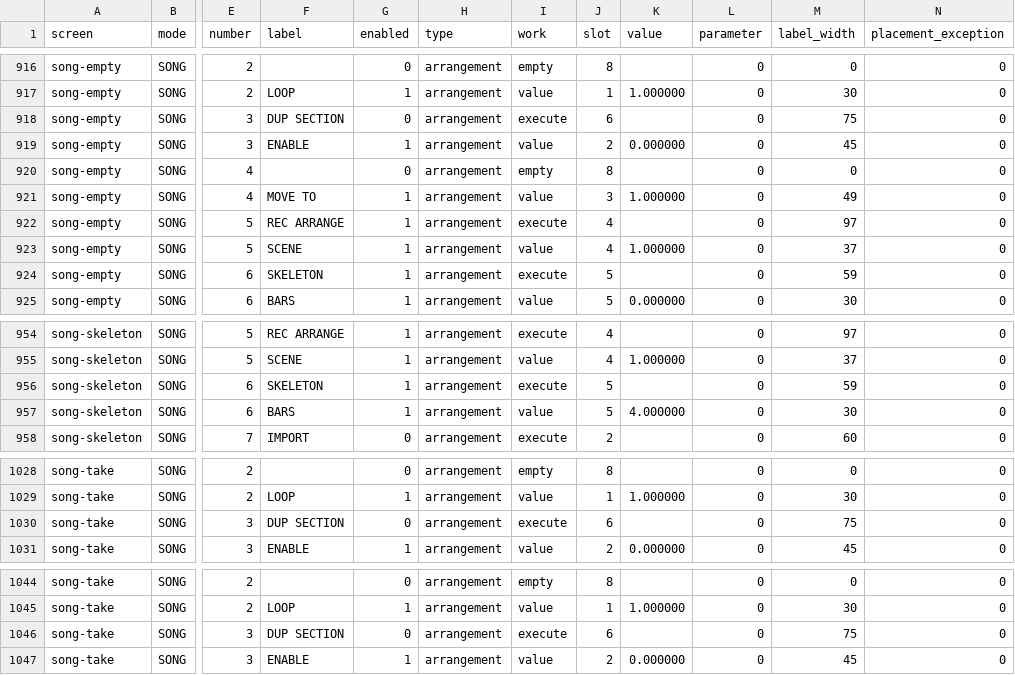
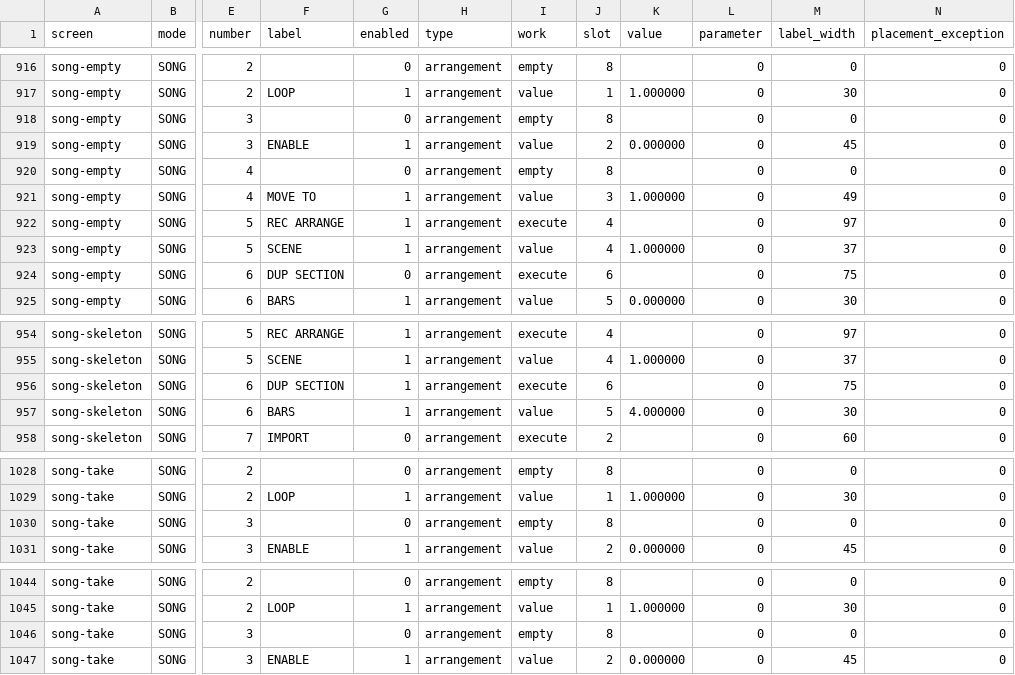
Before and after one commit to Bongorian/yadokari, a TSV file: docs/manual/controls.tsv, drawn as a sheet; only a part is shown, gaps mark what is left out; the diff covers the shown part only; the diff names each change by its address in the sheet, - before the commit and + after, or states it on an @@ line.

Commit message:
Use the arranger action bank for section duplication
Signed-off-by: bongorian <bongorian@orin-a.tail85a4bf.ts.net>

```diff
--- a/docs/manual/controls.tsv
+++ b/docs/manual/controls.tsv
-F918 (label): DUP SECTION
+F918 (label): (empty)
-I918 (work): execute
+I918 (work): empty
-J918 (slot): 6
+J918 (slot): 8
-M918 (label_width): 75
+M918 (label_width): 0
-F924 (label): SKELETON
+F924 (label): DUP SECTION
-G924 (enabled): 1
+G924 (enabled): 0
-J924 (slot): 5
+J924 (slot): 6
-M924 (label_width): 59
+M924 (label_width): 75
-F956 (label): SKELETON
+F956 (label): DUP SECTION
-J956 (slot): 5
+J956 (slot): 6
-M956 (label_width): 59
+M956 (label_width): 75
-F1030 (label): DUP SECTION
+F1030 (label): (empty)
-I1030 (work): execute
+I1030 (work): empty
-J1030 (slot): 6
+J1030 (slot): 8
-M1030 (label_width): 75
+M1030 (label_width): 0
-F1046 (label): DUP SECTION
+F1046 (label): (empty)
-I1046 (work): execute
+I1046 (work): empty
-J1046 (slot): 6
+J1046 (slot): 8
-M1046 (label_width): 75
+M1046 (label_width): 0
```
Also changed, not shown: 57 edited cells elsewhere in this file, 12 other files.
